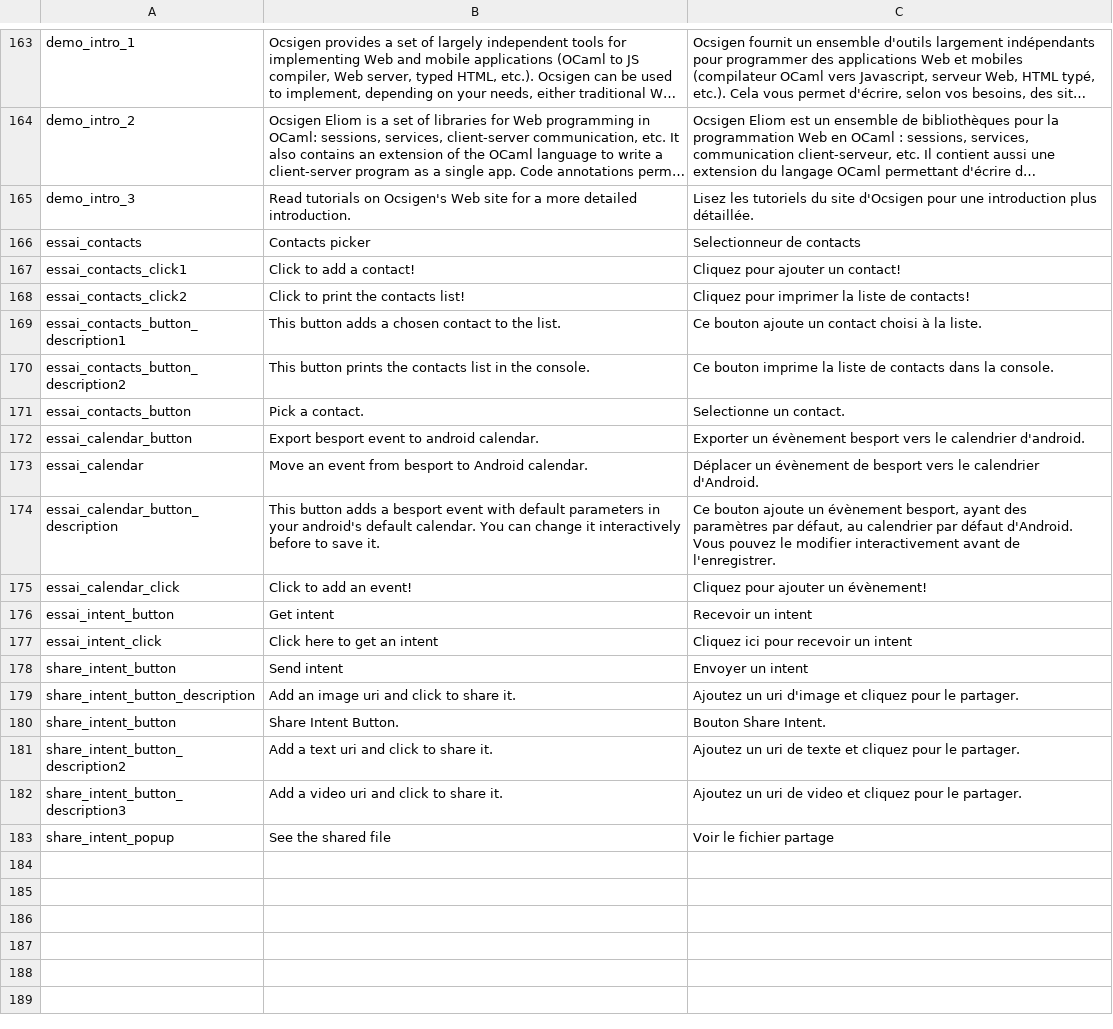
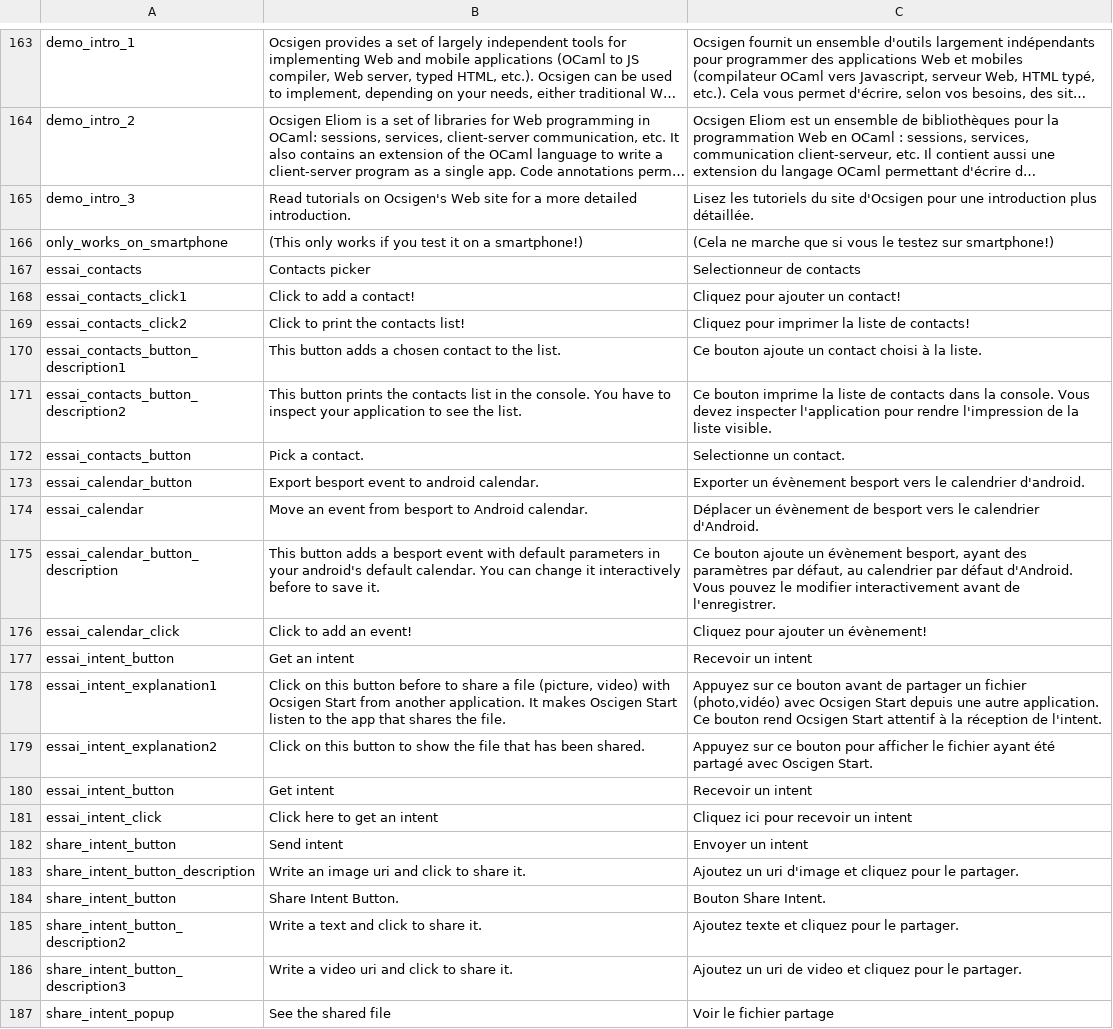
Before and after one commit to besport/demo-ocsigen-cordova, a TSV file: ostart_contacts/assets/ostart_contacts_i18n.tsv, drawn as a sheet; only a part is shown, gaps mark what is left out; long unchanged cells end in …; addresses are those after the commit; the diff names each change by its address in the sheet, - before the commit and + after, or states it on an @@ line.

```diff
--- a/ostart_contacts/assets/ostart_contacts_i18n.tsv
+++ b/ostart_contacts/assets/ostart_contacts_i18n.tsv
+row 166: only_works_on_smartphone | (This only works if you test it on a smartphone!) | (Cela ne marche que si vous le testez sur smartphone!)
-B171: …the console.
+B171: …the console. You have to inspect your application to see the list.
-C171: …la console.
+C171: …la console. Vous devez inspecter l'application pour rendre l'impression de la liste visible.
+row 177: essai_intent_button | Get an intent | Recevoir un intent
+row 178: essai_intent_explanation1 | Click on this button before to share a file (picture, video) with Ocsigen Start from another application. It makes Oscigen Start listen to the app that shares the file. | Appuyez sur ce bouton avant de partager un fichier (photo,vidéo) avec Ocsigen Start depuis une autre application. Ce bouton rend Ocsigen Start attentif à la réception de l'intent.
+row 179: essai_intent_explanation2 | Click on this button to show the file that has been shared. | Appuyez sur ce bouton pour afficher le fichier ayant été partagé avec Oscigen Start.
-B183: Add an image uri and click to share it.
+B183: Write an image uri and click to share it.
-B185: Add a text uri and click to share it.
+B185: Write a text and click to share it.
-C185: Ajoutez un uri de texte et…
+C185: Ajoutez texte et…
-B186: Add a video uri and click to share it.
+B186: Write a video uri and click to share it.
```
Also changed, not shown: 23 other files.
